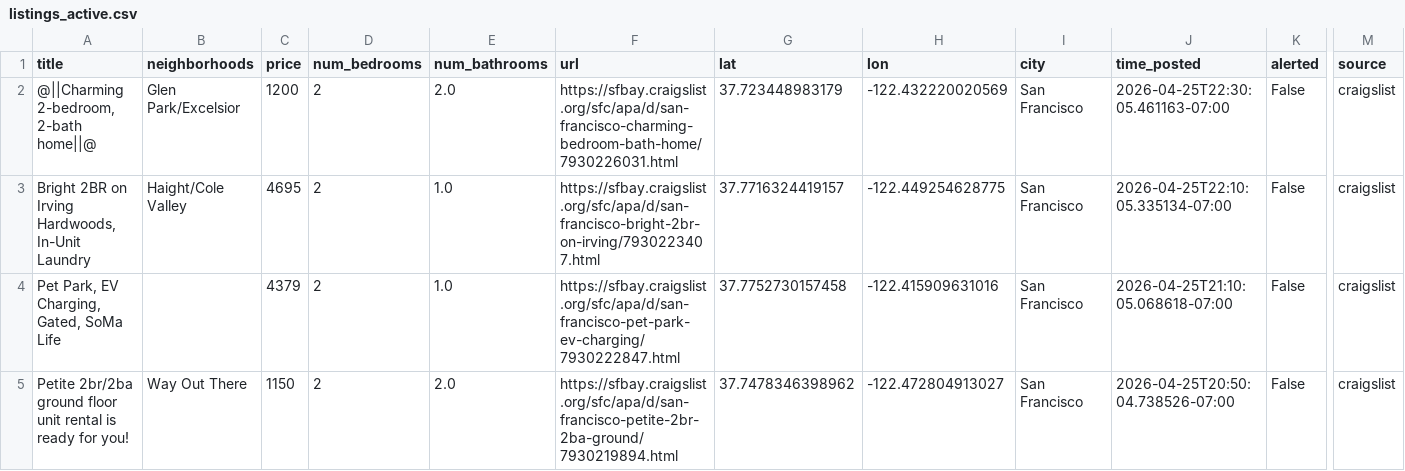
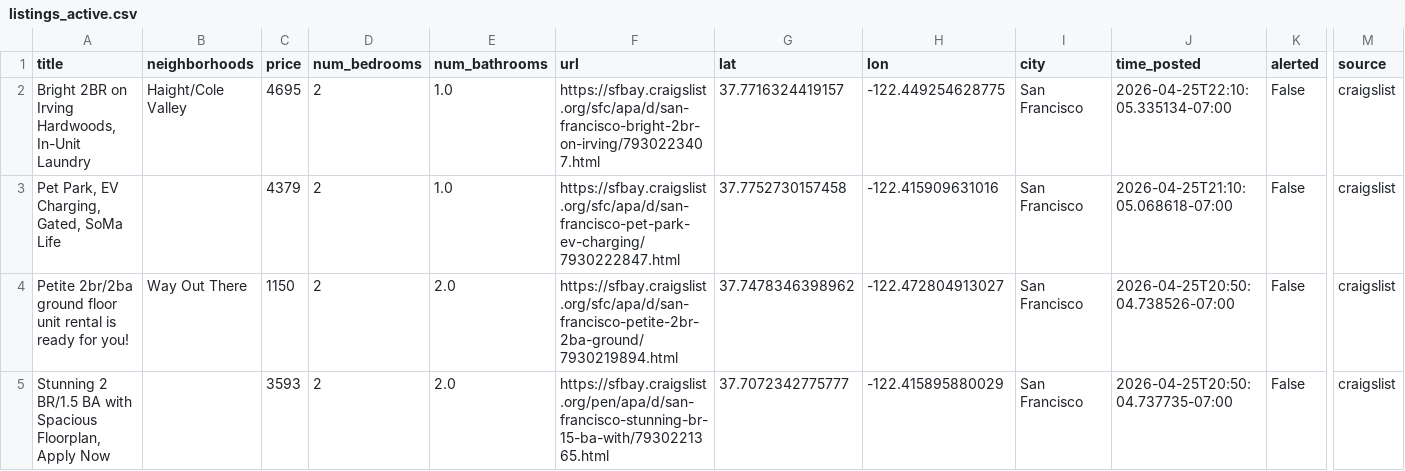
Before and after one commit to dHbdHbdHb/craigslist_alert, a CSV file: craigslist_data/listings_active.csv, drawn as a sheet; only a part is shown, gaps mark what is left out; the shorter side is filled out with more unchanged rows; rows hold the shown columns only; the diff names each change by its address in the sheet, - before the commit and + after, or states it on an @@ line.

Commit message:
Auto-update listings: 2026-04-25 23:12:06

```diff
--- a/craigslist_data/listings_active.csv
+++ b/craigslist_data/listings_active.csv
-row 2: @||Charming 2-bedroom, 2-bath home||@ | Glen Park/Excelsior | 1200 | 2 | 2.0 | https://sfbay.craigslist.org/sfc/apa/d/san-francisco-charming-bedroom-bath-home/7930226031.html | 37.723448983179 | -122.432220020569 | San Francisco | 2026-04-25T22:30:05.461163-07:00 | False | craigslist
```
Also changed, not shown: 1 other file.
